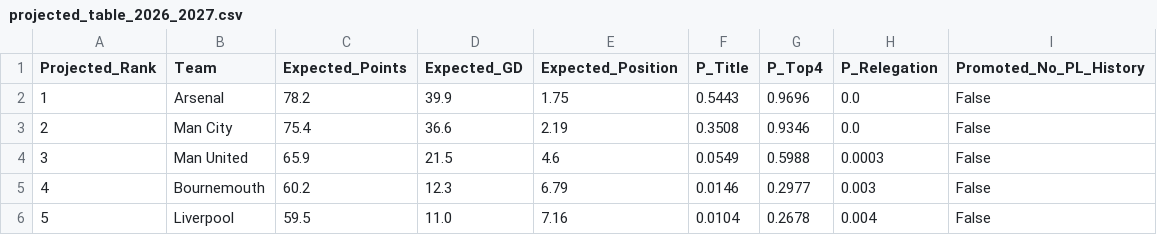
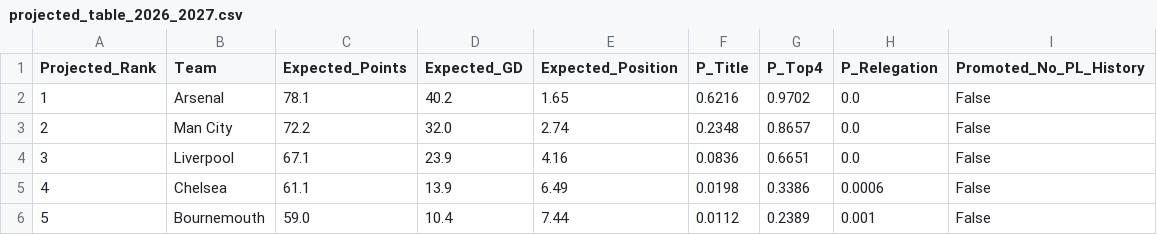
Before and after one commit to lucalaeber/pl-score-predictor, a CSV file: projected_table_2026_2027.csv, drawn as a sheet; only a part is shown; the diff covers the shown part only.

```diff
--- a/projected_table_2026_2027.csv
+++ b/projected_table_2026_2027.csv
@@ -1,6 +1,6 @@
 Projected_Rank,Team,Expected_Points,Expected_GD,Expected_Position,P_Title,P_Top4,P_Relegation,Promoted_No_PL_History
-1,Arsenal,78.2,39.9,1.75,0.5443,0.9696,0.0,False
-2,Man City,75.4,36.6,2.19,0.3508,0.9346,0.0,False
-3,Man United,65.9,21.5,4.6,0.0549,0.5988,0.0003,False
-4,Bournemouth,60.2,12.3,6.79,0.0146,0.2977,0.003,False
-5,Liverpool,59.5,11.0,7.16,0.0104,0.2678,0.004,False
+1,Arsenal,78.1,40.2,1.65,0.6216,0.9702,0.0,False
+2,Man City,72.2,32.0,2.74,0.2348,0.8657,0.0,False
+3,Liverpool,67.1,23.9,4.16,0.0836,0.6651,0.0,False
+4,Chelsea,61.1,13.9,6.49,0.0198,0.3386,0.0006,False
+5,Bournemouth,59.0,10.4,7.44,0.0112,0.2389,0.001,False
```
Also changed, not shown: 98 edited cells elsewhere in this file, predictions_2026_2027.csv, 12 other files.
